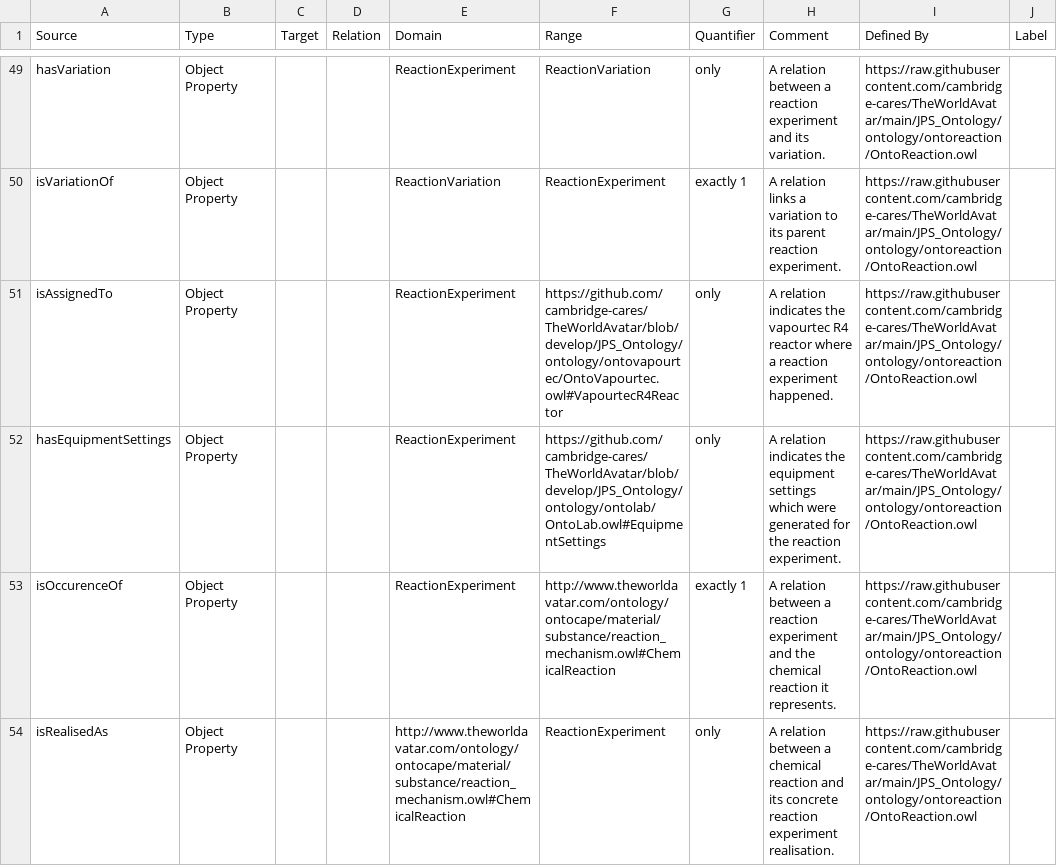
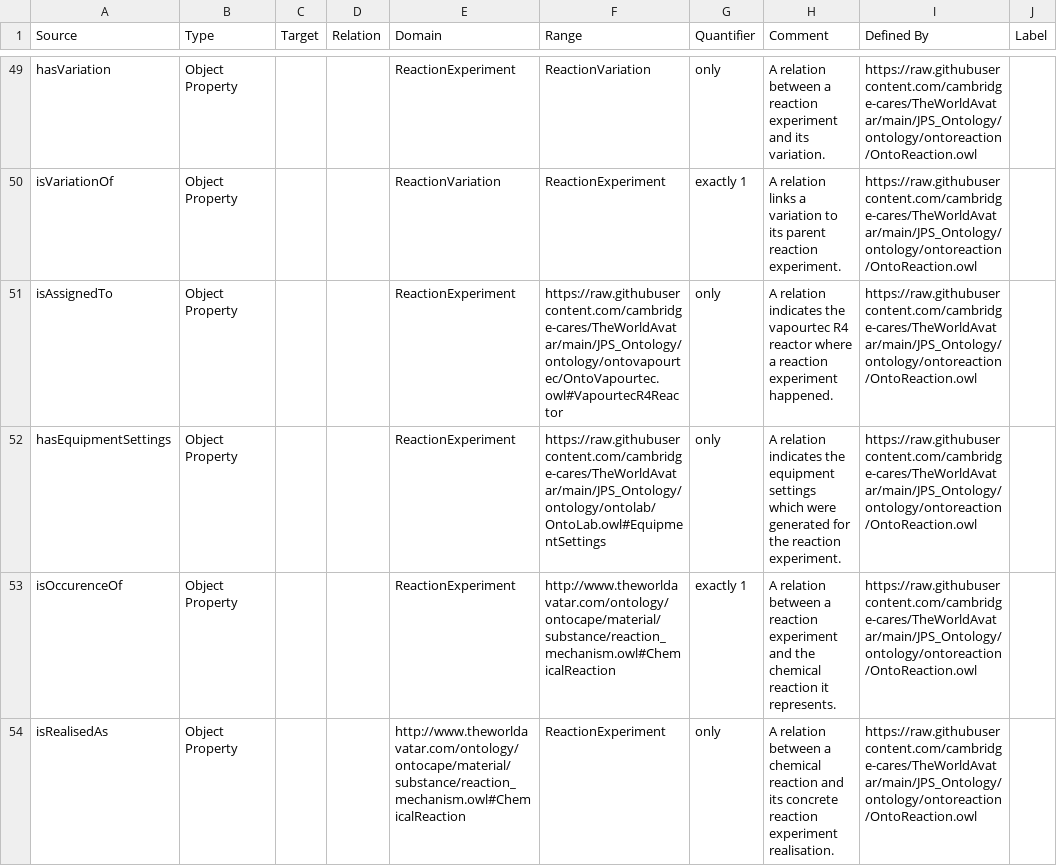
Before and after one commit to msff2/ontology, a CSV file: JPS_Ontology/KBTemplates/TBox/ontoreaction.csv, drawn as a sheet; only a part is shown, gaps mark what is left out.

Commit message:
134-dev-lab-equipment-digital-twin: [chemistry-and-robots util] added the missing changes to reaction ontology.

```diff
--- a/JPS_Ontology/KBTemplates/TBox/ontoreaction.csv
+++ b/JPS_Ontology/KBTemplates/TBox/ontoreaction.csv
@@ -50,4 +50,4 @@ hasVariation,Object Property,,,ReactionExperiment,ReactionVariation,only,A relat
 isVariationOf,Object Property,,,ReactionVariation,ReactionExperiment,exactly 1,A relation links a variation to its parent reaction experiment. ,https://raw.githubusercontent.com/cambridge-cares/TheWorldAvatar/main/JPS_Ontology/ontology/ontoreaction/OntoReaction.owl,
-isAssignedTo,Object Property,,,ReactionExperiment,https://github.com/cambridge-cares/TheWorldAvatar/blob/develop/JPS_Ontology/ontology/ontovapourtec/OntoVapourtec.owl#VapourtecR4Reactor,only,A relation indicates the vapourtec R4 reactor where a reaction experiment happened. ,https://raw.githubusercontent.com/cambridge-cares/TheWorldAvatar/main/JPS_Ontology/ontology/ontoreaction/OntoReaction.owl,
-hasEquipmentSettings,Object Property,,,ReactionExperiment,https://github.com/cambridge-cares/TheWorldAvatar/blob/develop/JPS_Ontology/ontology/ontolab/OntoLab.owl#EquipmentSettings,only,A relation indicates the equipment settings which were generated for the reaction experiment.,https://raw.githubusercontent.com/cambridge-cares/TheWorldAvatar/main/JPS_Ontology/ontology/ontoreaction/OntoReaction.owl,
+isAssignedTo,Object Property,,,ReactionExperiment,https://raw.githubusercontent.com/cambridge-cares/TheWorldAvatar/main/JPS_Ontology/ontology/ontovapourtec/OntoVapourtec.owl#VapourtecR4Reactor,only,A relation indicates the vapourtec R4 reactor where a reaction experiment happened. ,https://raw.githubusercontent.com/cambridge-cares/TheWorldAvatar/main/JPS_Ontology/ontology/ontoreaction/OntoReaction.owl,
+hasEquipmentSettings,Object Property,,,ReactionExperiment,https://raw.githubusercontent.com/cambridge-cares/TheWorldAvatar/main/JPS_Ontology/ontology/ontolab/OntoLab.owl#EquipmentSettings,only,A relation indicates the equipment settings which were generated for the reaction experiment.,https://raw.githubusercontent.com/cambridge-cares/TheWorldAvatar/main/JPS_Ontology/ontology/ontoreaction/OntoReaction.owl,
 isOccurenceOf,Object Property,,,ReactionExperiment,http://www.theworldavatar.com/ontology/ontocape/material/substance/reaction_mechanism.owl#ChemicalReaction,exactly 1,A relation between a reaction experiment and the chemical reaction it represents. ,https://raw.githubusercontent.com/cambridge-cares/TheWorldAvatar/main/JPS_Ontology/ontology/ontoreaction/OntoReaction.owl,
```
Also changed, not shown: 1 other file.
